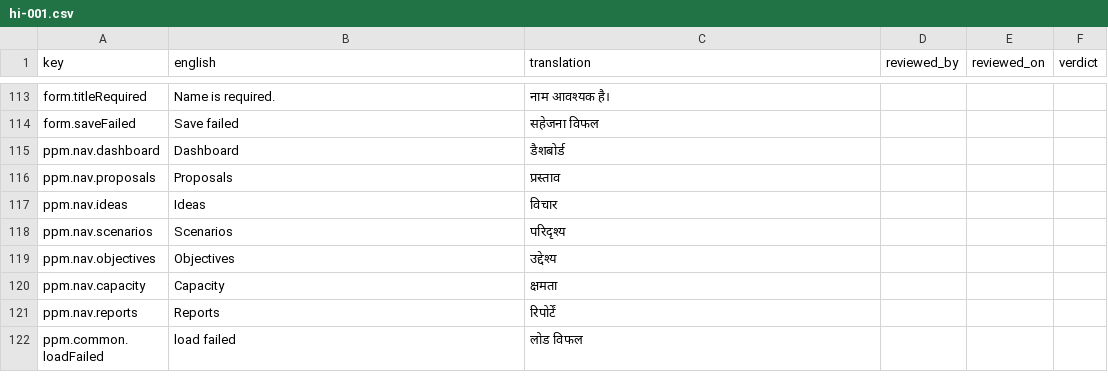
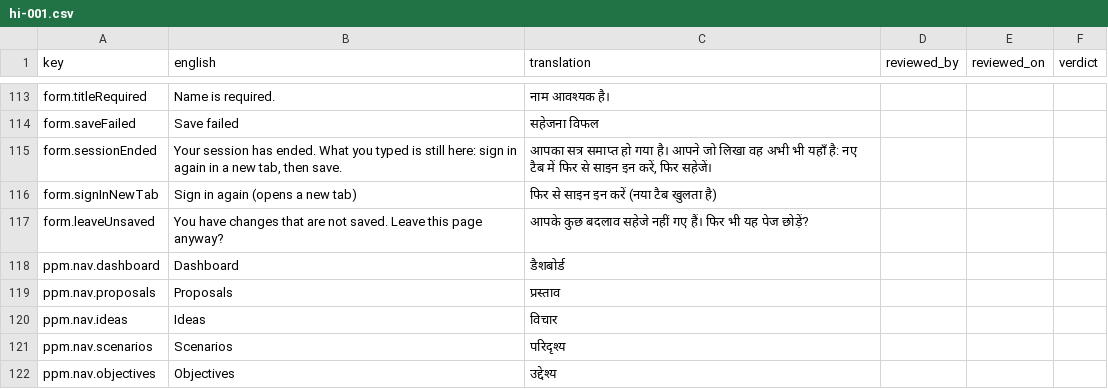
Before and after one commit to project-portfolio-management/project-portfolio-management, a CSV file: governance/translation-reviews/hi-001.csv, drawn as a sheet; only a part is shown, gaps mark what is left out; the shorter side is filled out with more unchanged rows; the diff names each change by its address in the sheet, - before the commit and + after, or states it on an @@ line.

```diff
--- a/governance/translation-reviews/hi-001.csv
+++ b/governance/translation-reviews/hi-001.csv
+row 115: form.sessionEnded | Your session has ended. What you typed is still here: sign in again in a new tab, then save. | आपका सत्र समाप्त हो गया है। आपने जो लिखा वह अभी भी यहाँ है: नए टैब में फिर से साइन इन करें, फिर सहेजें।
+row 116: form.signInNewTab | Sign in again (opens a new tab) | फिर से साइन इन करें (नया टैब खुलता है)
+row 117: form.leaveUnsaved | You have changes that are not saved. Leave this page anyway? | आपके कुछ बदलाव सहेजे नहीं गए हैं। फिर भी यह पेज छोड़ें?
```
Also changed, not shown: governance/translation-reviews/ar-001.csv, governance/translation-reviews/de-001.csv, 16 other files.
